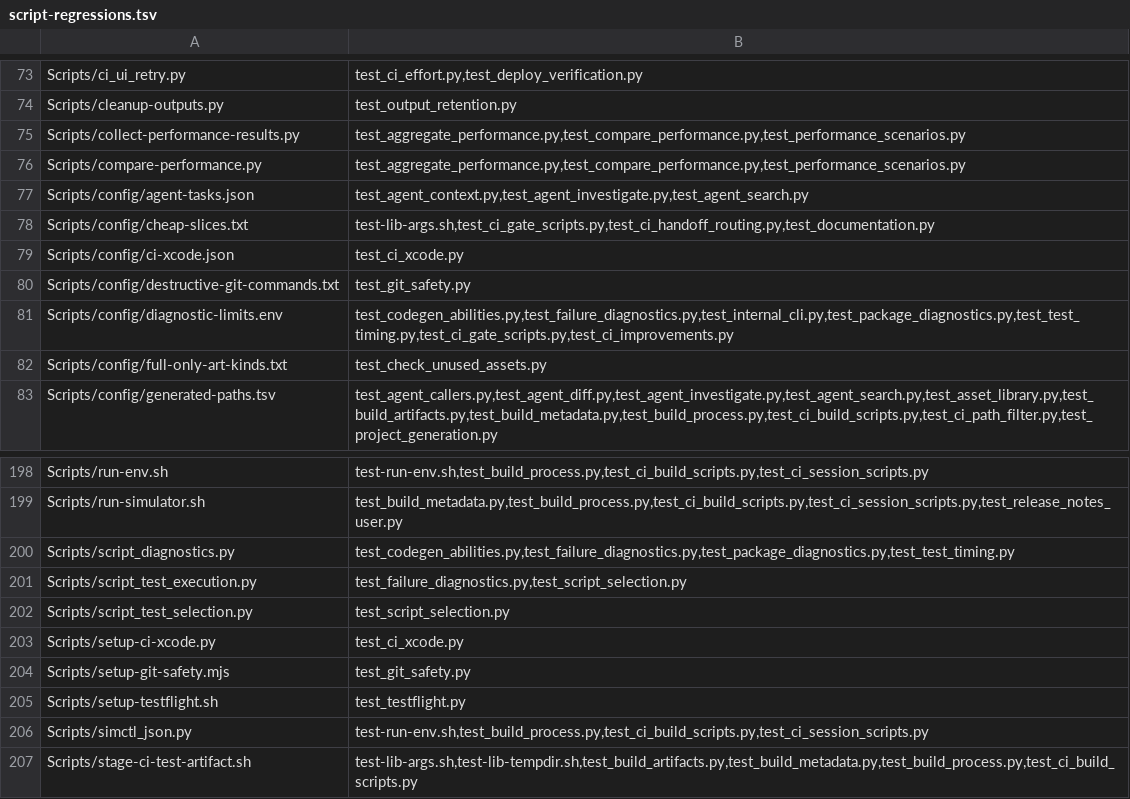
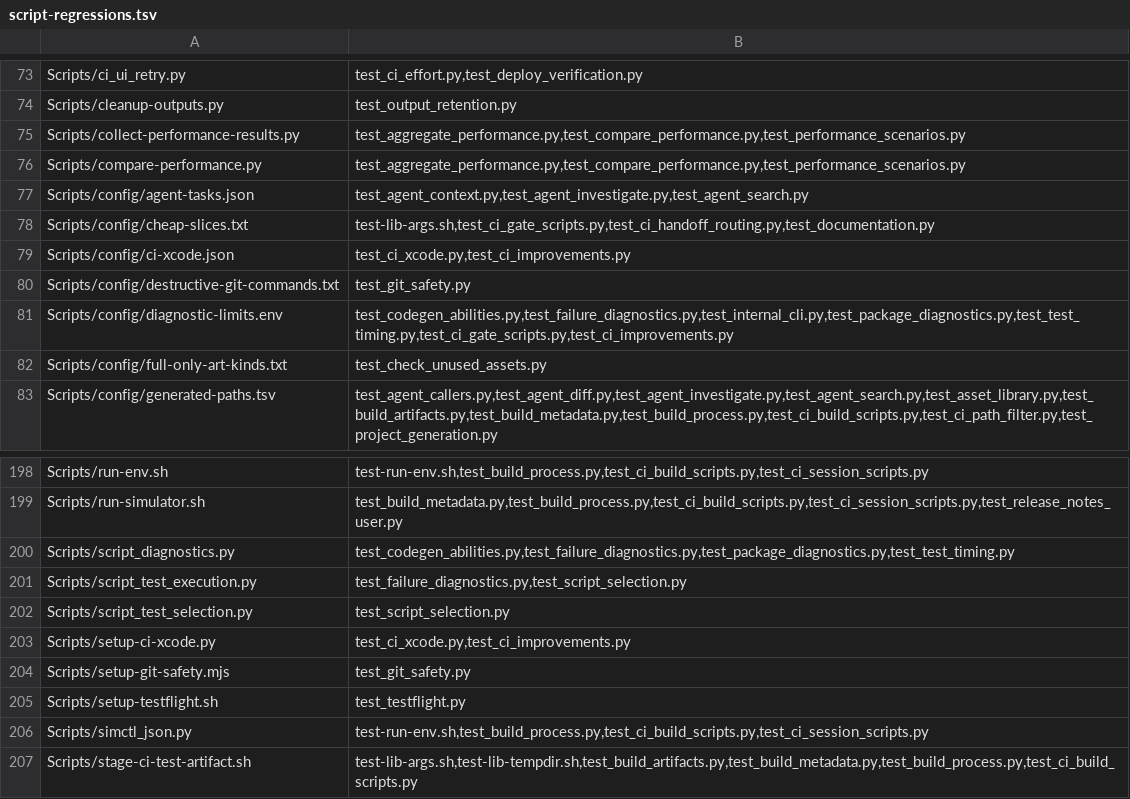
Before and after one commit to Talyen/Trinket, a TSV file: Scripts/config/script-regressions.tsv, drawn as a sheet; only a part is shown, gaps mark what is left out.

Commit message:
perf(ci): activate qualified native content on Xcode 27A9275
Hosted qualification 39354661539 matched 283 Content functions and 288 parameterized cases against iOS, without skips. Keep fallback builds on iOS and exercise actual setup exports in the activation regression.

```diff
--- a/Scripts/config/script-regressions.tsv
+++ b/Scripts/config/script-regressions.tsv
@@ -78,3 +78,3 @@ Scripts/config/agent-tasks.json	test_agent_context.py,test_agent_investigate.py,
 Scripts/config/cheap-slices.txt	test-lib-args.sh,test_ci_gate_scripts.py,test_ci_handoff_routing.py,test_documentation.py
-Scripts/config/ci-xcode.json	test_ci_xcode.py
+Scripts/config/ci-xcode.json	test_ci_xcode.py,test_ci_improvements.py
 Scripts/config/destructive-git-commands.txt	test_git_safety.py
@@ -202,3 +202,3 @@ Scripts/script_test_execution.py	test_failure_diagnostics.py,test_script_selecti
 Scripts/script_test_selection.py	test_script_selection.py
-Scripts/setup-ci-xcode.py	test_ci_xcode.py
+Scripts/setup-ci-xcode.py	test_ci_xcode.py,test_ci_improvements.py
 Scripts/setup-git-safety.mjs	test_git_safety.py
```
Also changed, not shown: 5 other files.
